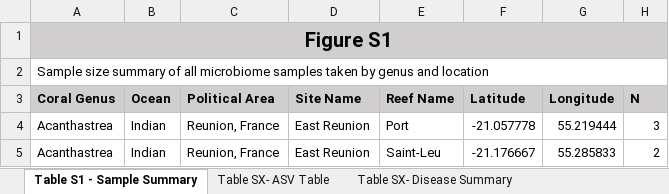
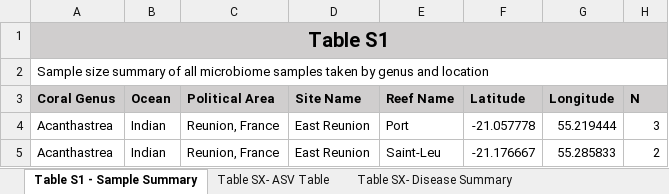
Before and after one commit to zaneveld/GCMP_Global_Disease, an Excel workbook: products/manuscript/supplementary_materials/supplemental_tables.xlsx, sheet Table S1 - Sample Summary, drawn as a sheet; only a part is shown; values as stored, in another font and other column widths than the file's, no borders; the diff names each change by its address in the sheet, - before the commit and + after, or states it on an @@ line.

```diff
--- a/products/manuscript/supplementary_materials/supplemental_tables.xlsx (sheet Table S1 - Sample Summary)
+++ b/products/manuscript/supplementary_materials/supplemental_tables.xlsx (sheet Table S1 - Sample Summary)
-A1 (Coral Genus): Figure S1
+A1 (Coral Genus): Table S1
```
Also changed, not shown: sheet Table SX- Alph Div PGLS Results, sheet Table SX- ASV Table, sheet Table SX- Summary PIC Statistic, sheet Table SX- Disease Summary, other sheet tabs, 14 other files.
